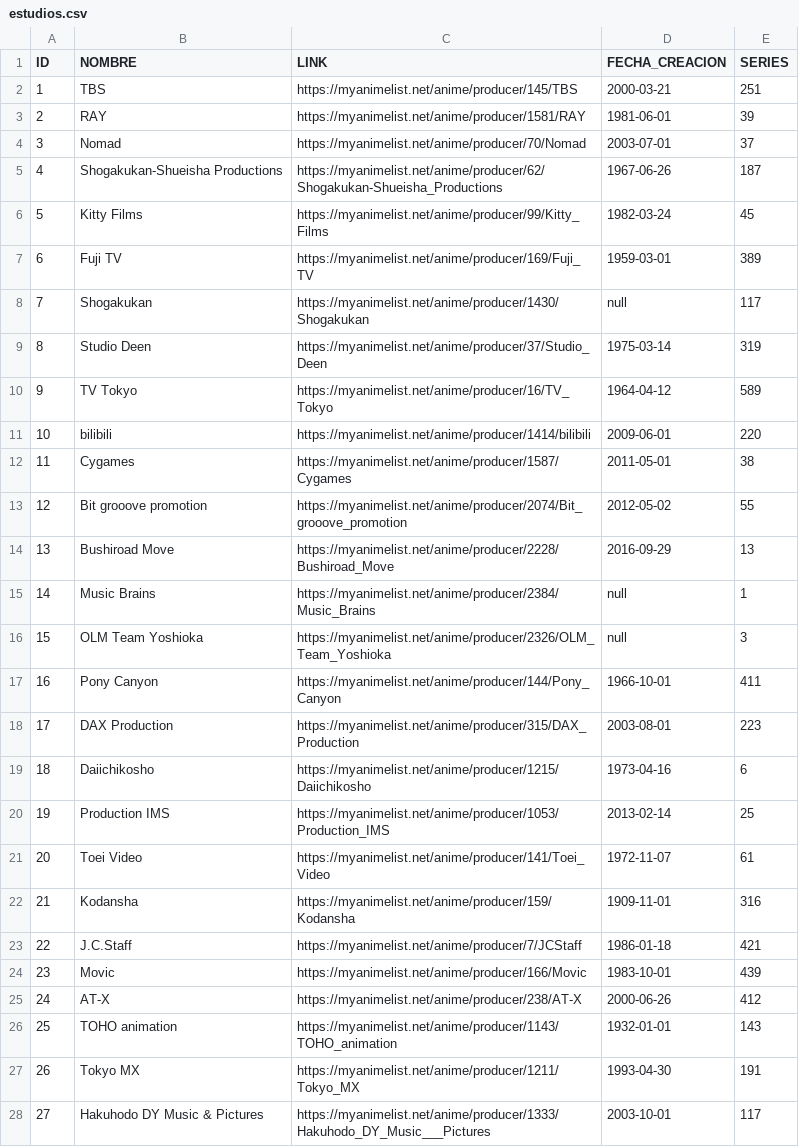
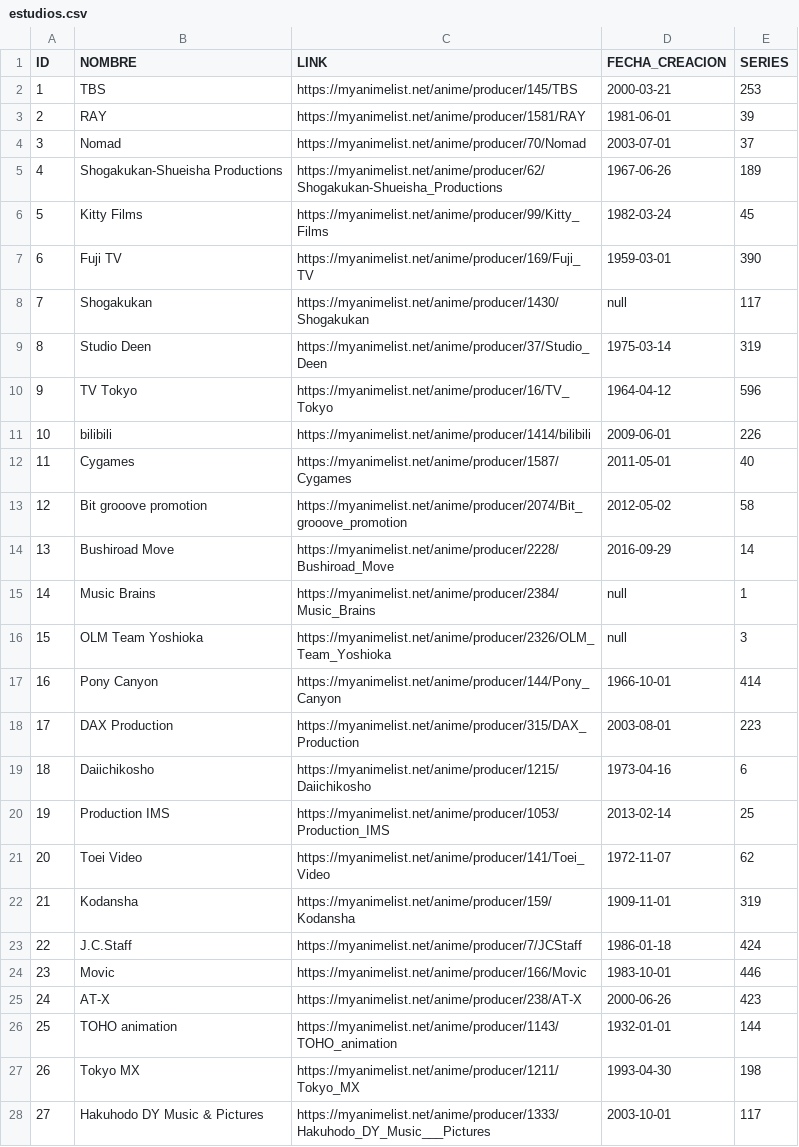
Before and after one commit to AlejandroP02/WebScrapping, a CSV file: src/main/Magical_Sex_Shift/estudios.csv, drawn as a sheet; only a part is shown; the diff covers the shown part only.

```diff
--- a/src/main/Magical_Sex_Shift/estudios.csv
+++ b/src/main/Magical_Sex_Shift/estudios.csv
@@ -1,18 +1,18 @@
 "ID","NOMBRE","LINK","FECHA_CREACION","SERIES"
-"1","TBS","https://myanimelist.net/anime/producer/145/TBS","2000-03-21","251"
+"1","TBS","https://myanimelist.net/anime/producer/145/TBS","2000-03-21","253"
 "2","RAY","https://myanimelist.net/anime/producer/1581/RAY","1981-06-01","39"
 "3","Nomad","https://myanimelist.net/anime/producer/70/Nomad","2003-07-01","37"
-"4","Shogakukan-Shueisha Productions","https://myanimelist.net/anime/producer/62/Shogakukan-Shueisha_Productions","1967-06-26","187"
+"4","Shogakukan-Shueisha Productions","https://myanimelist.net/anime/producer/62/Shogakukan-Shueisha_Productions","1967-06-26","189"
 "5","Kitty Films","https://myanimelist.net/anime/producer/99/Kitty_Films","1982-03-24","45"
-"6","Fuji TV","https://myanimelist.net/anime/producer/169/Fuji_TV","1959-03-01","389"
+"6","Fuji TV","https://myanimelist.net/anime/producer/169/Fuji_TV","1959-03-01","390"
 "7","Shogakukan","https://myanimelist.net/anime/producer/1430/Shogakukan","null","117"
 "8","Studio Deen","https://myanimelist.net/anime/producer/37/Studio_Deen","1975-03-14","319"
-"9","TV Tokyo","https://myanimelist.net/anime/producer/16/TV_Tokyo","1964-04-12","589"
-"10","bilibili","https://myanimelist.net/anime/producer/1414/bilibili","2009-06-01","220"
-"11","Cygames","https://myanimelist.net/anime/producer/1587/Cygames","2011-05-01","38"
-"12","Bit grooove promotion","https://myanimelist.net/anime/producer/2074/Bit_grooove_promotion","2012-05-02","55"
-"13","Bushiroad Move","https://myanimelist.net/anime/producer/2228/Bushiroad_Move","2016-09-29","13"
+"9","TV Tokyo","https://myanimelist.net/anime/producer/16/TV_Tokyo","1964-04-12","596"
+"10","bilibili","https://myanimelist.net/anime/producer/1414/bilibili","2009-06-01","226"
+"11","Cygames","https://myanimelist.net/anime/producer/1587/Cygames","2011-05-01","40"
+"12","Bit grooove promotion","https://myanimelist.net/anime/producer/2074/Bit_grooove_promotion","2012-05-02","58"
+"13","Bushiroad Move","https://myanimelist.net/anime/producer/2228/Bushiroad_Move","2016-09-29","14"
 "14","Music Brains","https://myanimelist.net/anime/producer/2384/Music_Brains","null","1"
 "15","OLM Team Yoshioka","https://myanimelist.net/anime/producer/2326/OLM_Team_Yoshioka","null","3"
-"16","Pony Canyon","https://myanimelist.net/anime/producer/144/Pony_Canyon","1966-10-01","411"
+"16","Pony Canyon","https://myanimelist.net/anime/producer/144/Pony_Canyon","1966-10-01","414"
 "17","DAX Production","https://myanimelist.net/anime/producer/315/DAX_Production","2003-08-01","223"
@@ -20,9 +20,9 @@
 "19","Production IMS","https://myanimelist.net/anime/producer/1053/Production_IMS","2013-02-14","25"
-"20","Toei Video","https://myanimelist.net/anime/producer/141/Toei_Video","1972-11-07","61"
-"21","Kodansha","https://myanimelist.net/anime/producer/159/Kodansha","1909-11-01","316"
-"22","J.C.Staff","https://myanimelist.net/anime/producer/7/JCStaff","1986-01-18","421"
-"23","Movic","https://myanimelist.net/anime/producer/166/Movic","1983-10-01","439"
-"24","AT-X","https://myanimelist.net/anime/producer/238/AT-X","2000-06-26","412"
-"25","TOHO animation","https://myanimelist.net/anime/producer/1143/TOHO_animation","1932-01-01","143"
-"26","Tokyo MX","https://myanimelist.net/anime/producer/1211/Tokyo_MX","1993-04-30","191"
+"20","Toei Video","https://myanimelist.net/anime/producer/141/Toei_Video","1972-11-07","62"
+"21","Kodansha","https://myanimelist.net/anime/producer/159/Kodansha","1909-11-01","319"
+"22","J.C.Staff","https://myanimelist.net/anime/producer/7/JCStaff","1986-01-18","424"
+"23","Movic","https://myanimelist.net/anime/producer/166/Movic","1983-10-01","446"
+"24","AT-X","https://myanimelist.net/anime/producer/238/AT-X","2000-06-26","423"
+"25","TOHO animation","https://myanimelist.net/anime/producer/1143/TOHO_animation","1932-01-01","144"
+"26","Tokyo MX","https://myanimelist.net/anime/producer/1211/Tokyo_MX","1993-04-30","198"
 "27","Hakuhodo DY Music & Pictures","https://myanimelist.net/anime/producer/1333/Hakuhodo_DY_Music___Pictures","2003-10-01","117"
```
Also changed, not shown: 14 edited cells elsewhere in this file, src/main/Magical_Sex_Shift/generos.csv, src/main/Magical_Sex_Shift/series.csv, 2 other files.
